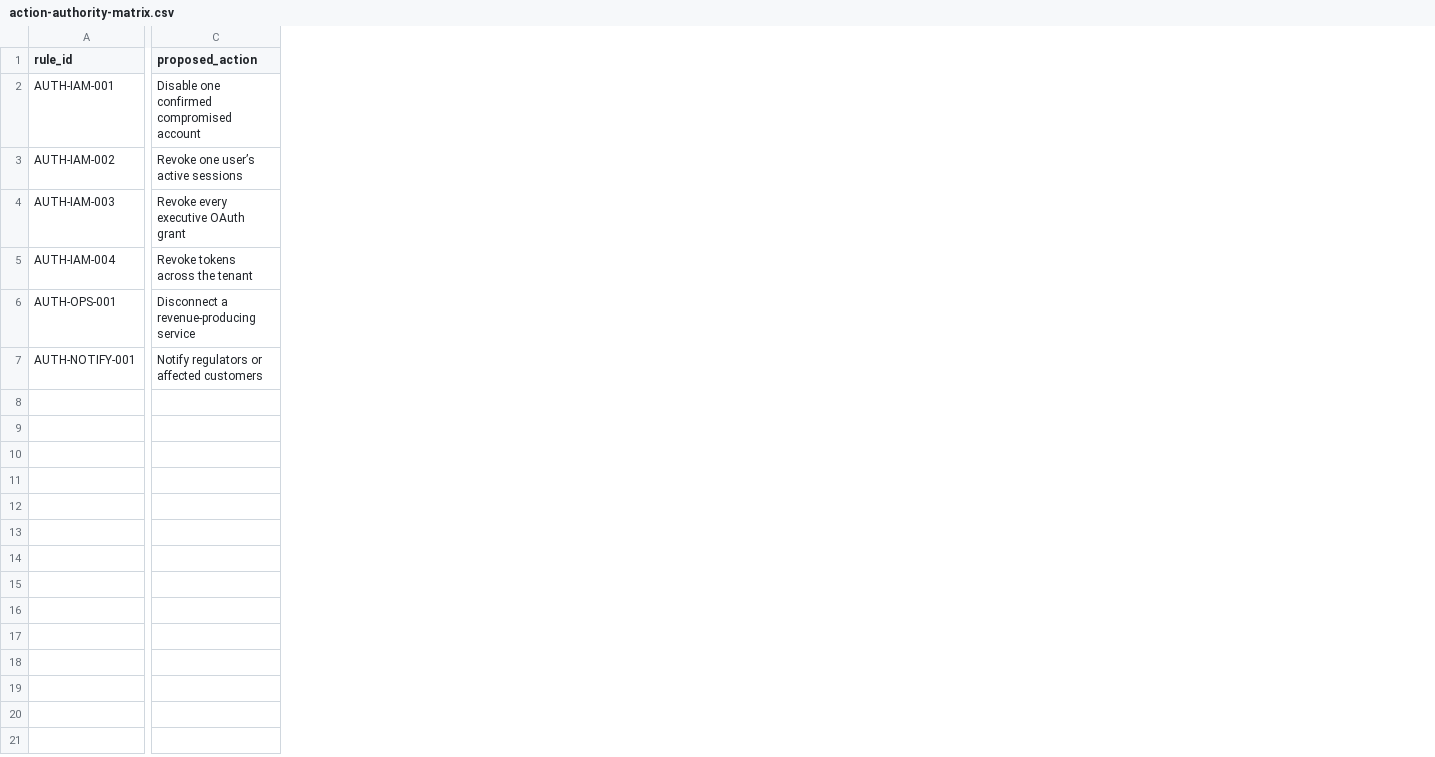
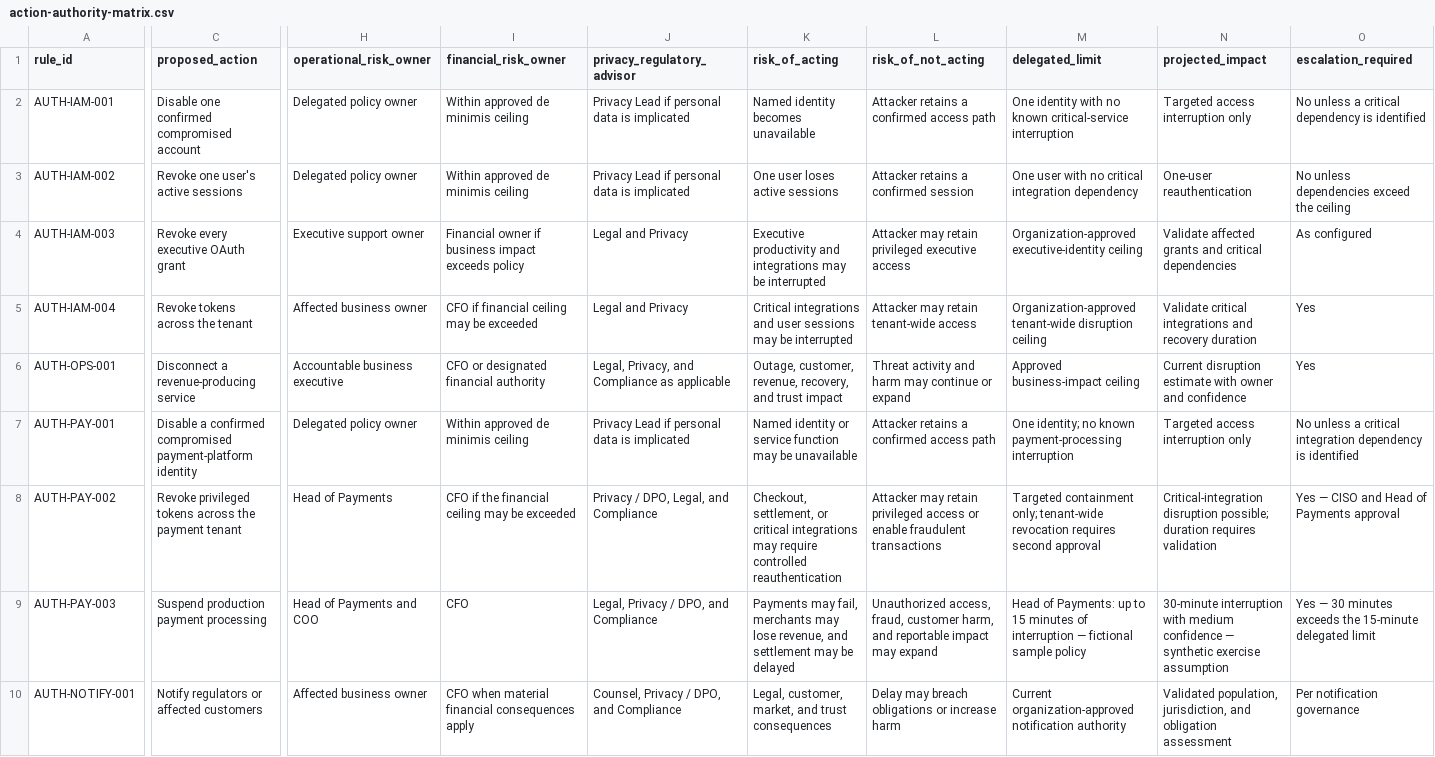
Before and after one commit to jessenkurien/cyber-incident-commander-toolkit, a CSV file: templates/action-authority-matrix.csv, drawn as a sheet; only a part is shown, gaps mark what is left out; rows hold the shown columns only; the diff covers the shown part only; the diff names each change by its address in the sheet, - before the commit and + after, or states it on an @@ line.

Commit message:
Add digital payments risk authority scenario

```diff
--- a/templates/action-authority-matrix.csv
+++ b/templates/action-authority-matrix.csv
+column H (operational_risk_owner), rows 2-6: Delegated policy owner | Delegated policy owner | Executive support owner | Affected business owner | Accountable business executive; row 10: Affected business owner
+column I (financial_risk_owner), rows 2-6: Within approved de minimis ceiling | Within approved de minimis ceiling | Financial owner if business impact exceeds policy | CFO if financial ceiling may be exceeded | CFO or designated financial authority; row 10: CFO when material financial consequences apply
+column J (privacy_regulatory_advisor), rows 2-6: Privacy Lead if personal data is implicated | Privacy Lead if personal data is implicated | Legal and Privacy | Legal and Privacy | Legal, Privacy, and Compliance as applicable; row 10: Counsel, Privacy / DPO, and Compliance
+column K (risk_of_acting), rows 2-6: Named identity becomes unavailable | One user loses active sessions | Executive productivity and integrations may be interrupted | Critical integrations and user sessions may be interrupted | Outage, customer, revenue, recovery, and trust impact; row 10: Legal, customer, market, and trust consequences
+column L (risk_of_not_acting), rows 2-6: Attacker retains a confirmed access path | Attacker retains a confirmed session | Attacker may retain privileged executive access | Attacker may retain tenant-wide access | Threat activity and harm may continue or expand; row 10: Delay may breach obligations or increase harm
+column M (delegated_limit), rows 2-6: One identity with no known critical-service interruption | One user with no critical integration dependency | Organization-approved executive-identity ceiling | Organization-approved tenant-wide disruption ceiling | Approved business-impact ceiling; row 10: Current organization-approved notification authority
+column N (projected_impact), rows 2-6: Targeted access interruption only | One-user reauthentication | Validate affected grants and critical dependencies | Validate critical integrations and recovery duration | Current disruption estimate with owner and confidence; row 10: Validated population, jurisdiction, and obligation assessment
+column O (escalation_required), rows 2-6: No unless a critical dependency is identified | No unless dependencies exceed the ceiling | As configured | Yes | Yes; row 10: Per notification governance
-C3 (proposed_action): Revoke one user’s active sessions
+C3 (proposed_action): Revoke one user's active sessions
+row 7: AUTH-PAY-001 | Disable a confirmed compromised payment-platform identity | Delegated policy owner | Within approved de minimis ceiling | Privacy Lead if personal data is implicated | Named identity or service function may be unavailable | Attacker retains a confirmed access path | One identity; no known payment-processing interruption | Targeted access interruption only | No unless a critical integration dependency is identified
+row 8: AUTH-PAY-002 | Revoke privileged tokens across the payment tenant | Head of Payments | CFO if the financial ceiling may be exceeded | Privacy / DPO, Legal, and Compliance | Checkout, settlement, or critical integrations may require controlled reauthentication | Attacker may retain privileged access or enable fraudulent transactions | Targeted containment only; tenant-wide revocation requires second approval | Critical-integration disruption possible; duration requires validation | Yes — CISO and Head of Payments approval
+row 9: AUTH-PAY-003 | Suspend production payment processing | Head of Payments and COO | CFO | Legal, Privacy / DPO, and Compliance | Payments may fail, merchants may lose revenue, and settlement may be delayed | Unauthorized access, fraud, customer harm, and reportable impact may expand | Head of Payments: up to 15 minutes of interruption — fictional sample policy | 30-minute interruption with medium confidence — synthetic exercise assumption | Yes — 30 minutes exceeds the 15-minute delegated limit
```
Also changed, not shown: 2 edited cells elsewhere in this file, templates/decision-log.csv, 11 other files.
